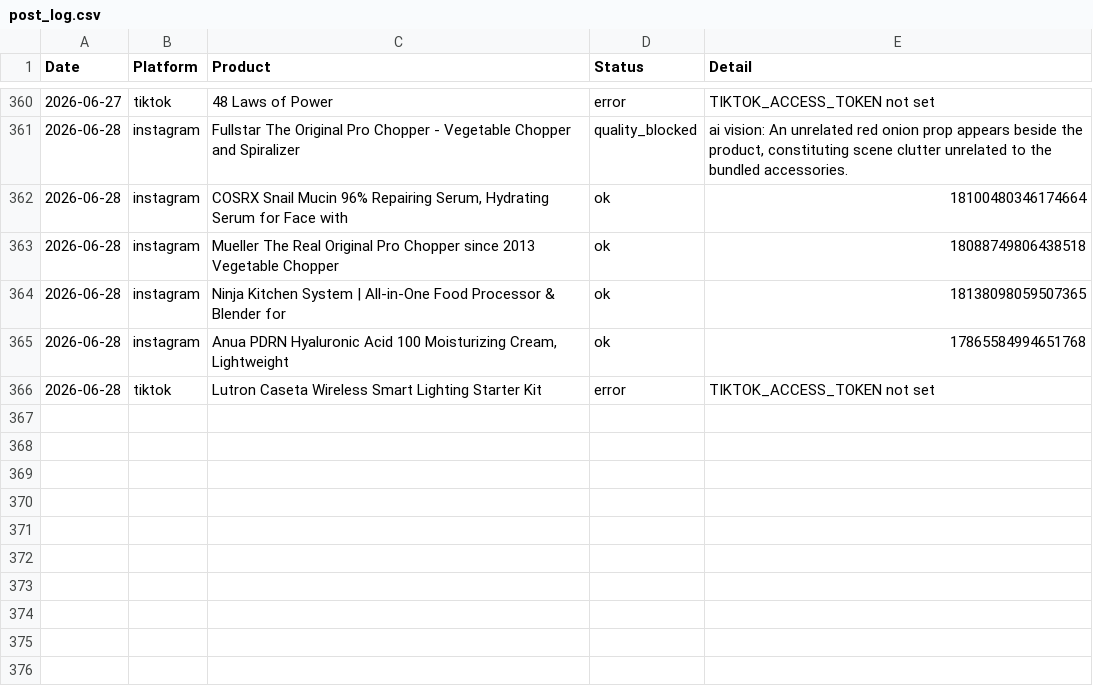
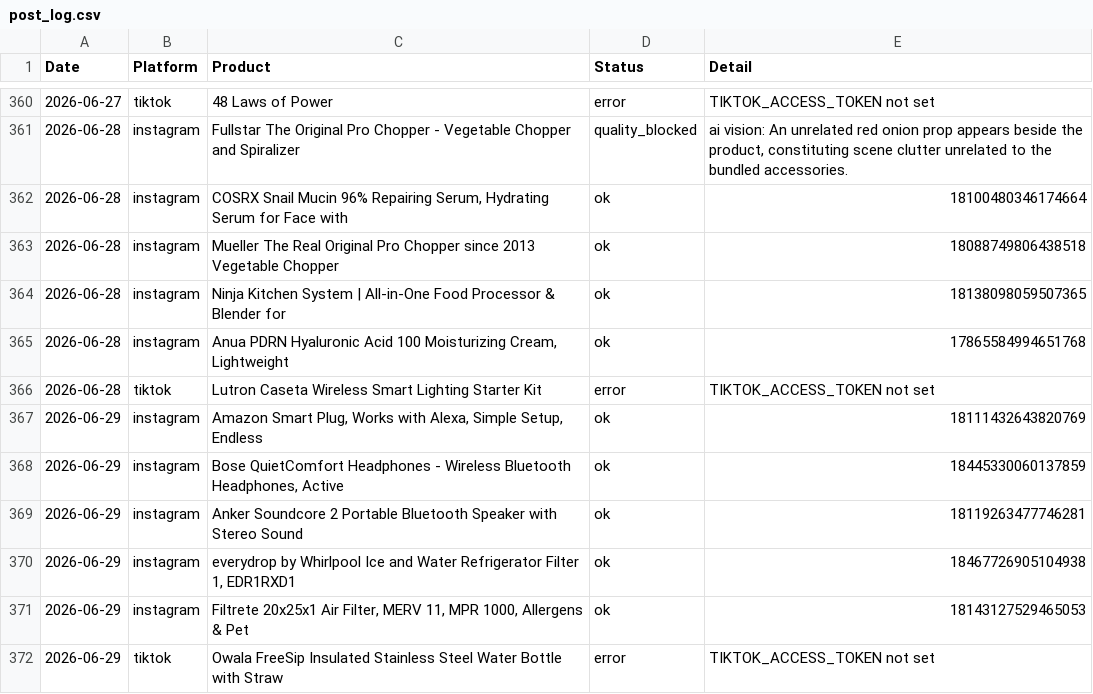
Before and after one commit to hotproductsdot-com/hotproductsdot-v2, a CSV file: marketing-campaigns/post_log.csv, drawn as a sheet; only a part is shown, gaps mark what is left out; the diff names each change by its address in the sheet, - before the commit and + after, or states it on an @@ line.

```diff
--- a/marketing-campaigns/post_log.csv
+++ b/marketing-campaigns/post_log.csv
+row 367: 2026-06-29 | instagram | Amazon Smart Plug, Works with Alexa, Simple Setup, Endless | ok | 18111432643820769
+row 368: 2026-06-29 | instagram | Bose QuietComfort Headphones - Wireless Bluetooth Headphones, Active | ok | 18445330060137859
+row 369: 2026-06-29 | instagram | Anker Soundcore 2 Portable Bluetooth Speaker with Stereo Sound | ok | 18119263477746281
+row 370: 2026-06-29 | instagram | everydrop by Whirlpool Ice and Water Refrigerator Filter 1, EDR1RXD1 | ok | 18467726905104938
+row 371: 2026-06-29 | instagram | Filtrete 20x25x1 Air Filter, MERV 11, MPR 1000, Allergens & Pet | ok | 18143127529465053
+row 372: 2026-06-29 | tiktok | Owala FreeSip Insulated Stainless Steel Water Bottle with Straw | error | TIKTOK_ACCESS_TOKEN not set
```
